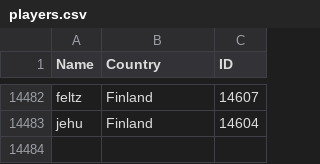
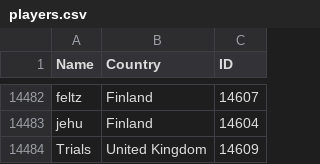
Before and after one commit to Liam-F/HLTV-Scraper, a CSV file: csv/players.csv, drawn as a sheet; only a part is shown, gaps mark what is left out; the diff names each change by its address in the sheet, - before the commit and + after, or states it on an @@ line.

```diff
--- a/csv/players.csv
+++ b/csv/players.csv
+row 14484: Trials | United Kingdom | 14609
```
Also changed, not shown: csv/eventIDs.csv, csv/teams.csv, 4 other files.
